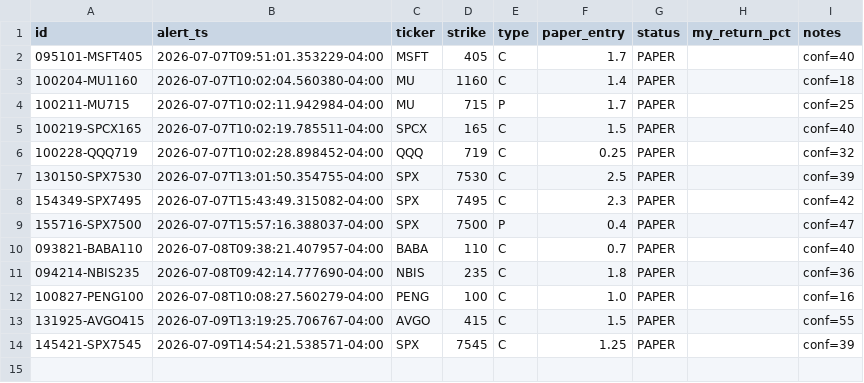
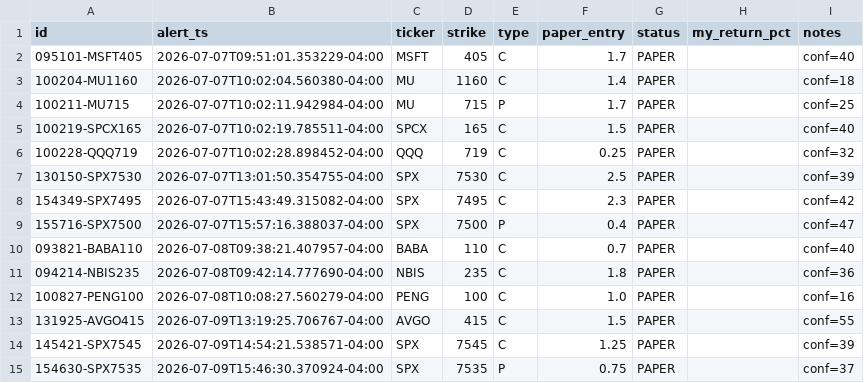
Before and after one commit to 4r4-rahul/signal-desk, a CSV file: channels/mike/paper_journal.csv, drawn as a sheet.

```diff
--- a/channels/mike/paper_journal.csv
+++ b/channels/mike/paper_journal.csv
@@ -14 +14,2 @@ id,alert_ts,ticker,strike,type,paper_entry,status,my_return_pct,notes
 145421-SPX7545,2026-07-09T14:54:21.538571-04:00,SPX,7545,C,1.25,PAPER,,conf=39
+154630-SPX7535,2026-07-09T15:46:30.370924-04:00,SPX,7535,P,0.75,PAPER,,conf=37
```
Also changed, not shown: 7 other files.
